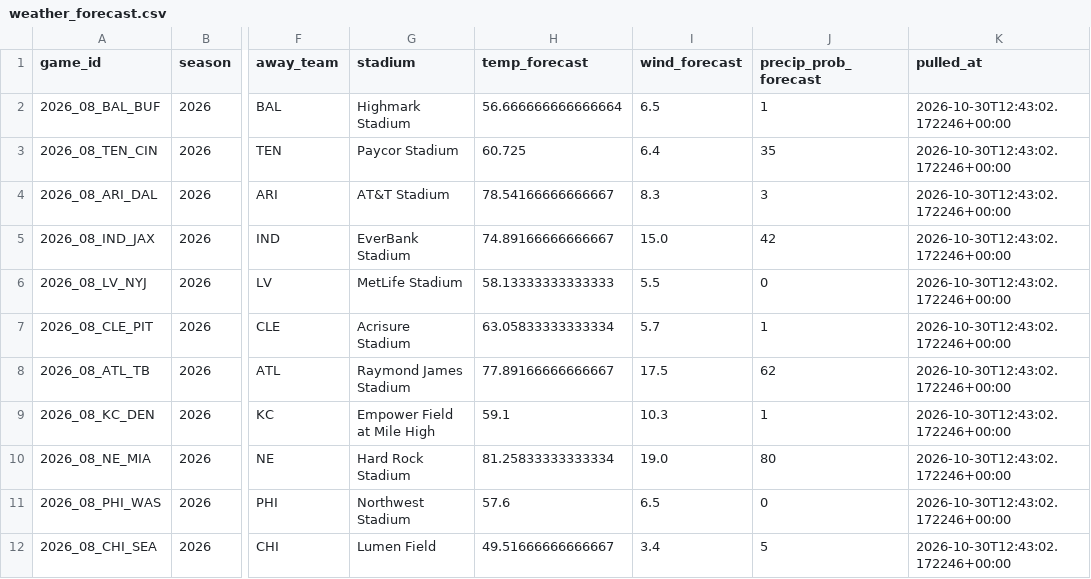
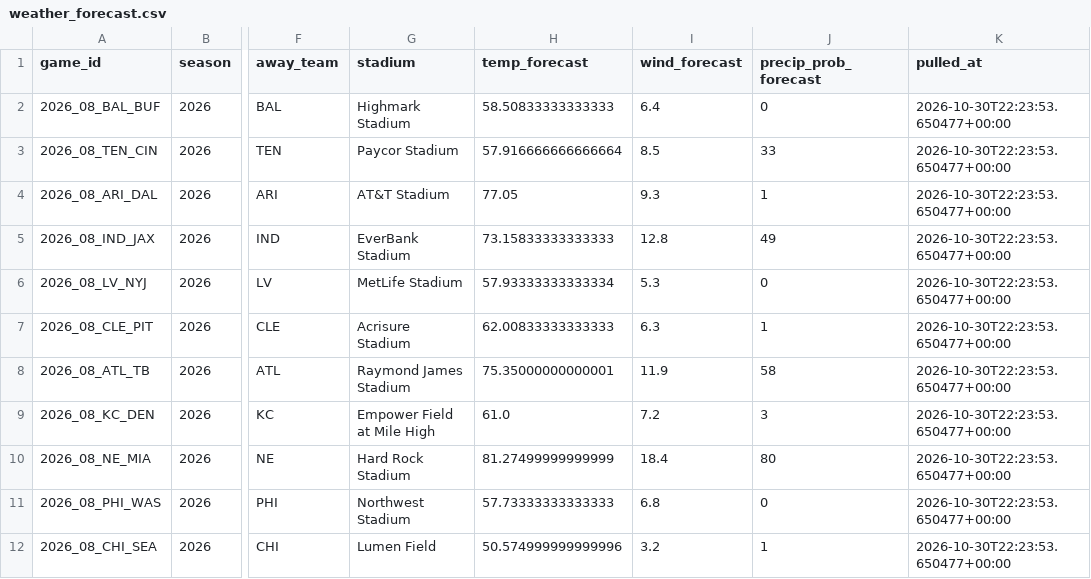
Before and after one commit to alexanderseaney-sketch/ParlayModel, a CSV file: data/raw/weather_forecast.csv, drawn as a sheet; only a part is shown, gaps mark what is left out; the diff covers the shown part only; the diff names each change by its address in the sheet, - before the commit and + after, or states it on an @@ line.

```diff
--- a/data/raw/weather_forecast.csv
+++ b/data/raw/weather_forecast.csv
-H2 (temp_forecast): 56.666666666666664
+H2 (temp_forecast): 58.50833333333333
-I2 (wind_forecast): 6.5
+I2 (wind_forecast): 6.4
-J2 (precip_prob_forecast): 1
+J2 (precip_prob_forecast): 0
-K2:K12 (pulled_at): 2026-10-30T12:43:02.172246+00:00
+K2:K12 (pulled_at): 2026-10-30T22:23:53.650477+00:00
-H3 (temp_forecast): 60.725
+H3 (temp_forecast): 57.916666666666664
-I3 (wind_forecast): 6.4
+I3 (wind_forecast): 8.5
-J3 (precip_prob_forecast): 35
+J3 (precip_prob_forecast): 33
-H4 (temp_forecast): 78.54166666666667
+H4 (temp_forecast): 77.05
-I4 (wind_forecast): 8.3
+I4 (wind_forecast): 9.3
-J4 (precip_prob_forecast): 3
+J4 (precip_prob_forecast): 1
-H5 (temp_forecast): 74.89166666666667
+H5 (temp_forecast): 73.15833333333333
-I5 (wind_forecast): 15.0
+I5 (wind_forecast): 12.8
-J5 (precip_prob_forecast): 42
+J5 (precip_prob_forecast): 49
-H6 (temp_forecast): 58.13333333333333
+H6 (temp_forecast): 57.93333333333334
-I6 (wind_forecast): 5.5
+I6 (wind_forecast): 5.3
-H7 (temp_forecast): 63.05833333333334
+H7 (temp_forecast): 62.00833333333333
-I7 (wind_forecast): 5.7
+I7 (wind_forecast): 6.3
-H8 (temp_forecast): 77.89166666666667
+H8 (temp_forecast): 75.35000000000001
-I8 (wind_forecast): 17.5
+I8 (wind_forecast): 11.9
-J8 (precip_prob_forecast): 62
+J8 (precip_prob_forecast): 58
-H9 (temp_forecast): 59.1
+H9 (temp_forecast): 61.0
-I9 (wind_forecast): 10.3
+I9 (wind_forecast): 7.2
-J9 (precip_prob_forecast): 1
+J9 (precip_prob_forecast): 3
-H10 (temp_forecast): 81.25833333333334
+H10 (temp_forecast): 81.27499999999999
-I10 (wind_forecast): 19.0
+I10 (wind_forecast): 18.4
-H11 (temp_forecast): 57.6
+H11 (temp_forecast): 57.73333333333333
-I11 (wind_forecast): 6.5
+I11 (wind_forecast): 6.8
-H12 (temp_forecast): 49.51666666666667
+H12 (temp_forecast): 50.574999999999996
-I12 (wind_forecast): 3.4
+I12 (wind_forecast): 3.2
-J12 (precip_prob_forecast): 5
+J12 (precip_prob_forecast): 1
```
Also changed, not shown: 1 added row, 1 removed row and 15 edited cells elsewhere in this file, data/raw/coaching_staff.csv, data/raw/footballguys_depth.csv, 13 other files.
